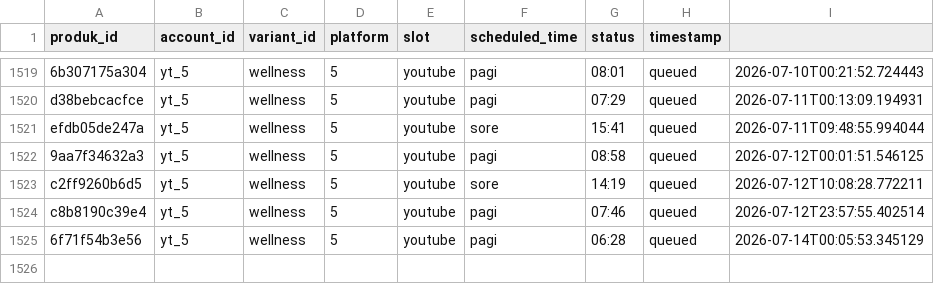
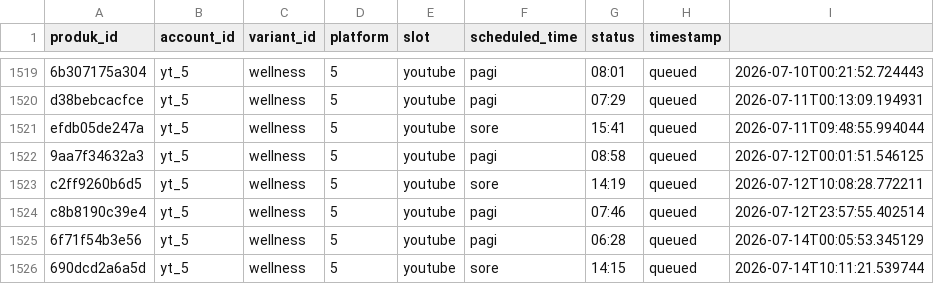
Before and after one commit to Woiiiiiiiii/naon-nya, a CSV file: engine/state/video_state.csv, drawn as a sheet; only a part is shown, gaps mark what is left out.

```diff
--- a/engine/state/video_state.csv
+++ b/engine/state/video_state.csv
@@ -1525 +1525,2 @@ c8b8190c39e4,yt_5,wellness,5,youtube,pagi,07:46,queued,2026-07-12T23:57:55.40251
 6f71f54b3e56,yt_5,wellness,5,youtube,pagi,06:28,queued,2026-07-14T00:05:53.345129
+690dcd2a6a5d,yt_5,wellness,5,youtube,sore,14:15,queued,2026-07-14T10:11:21.539744
```
Also changed, not shown: engine/data/produk.csv, 13 other files.
